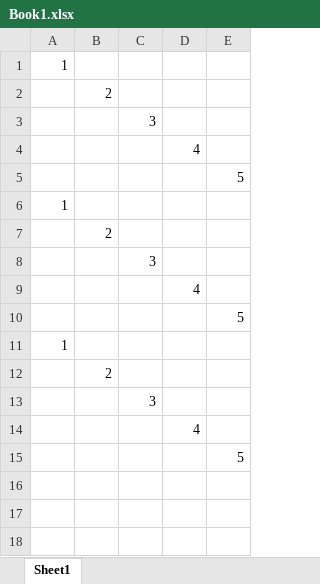
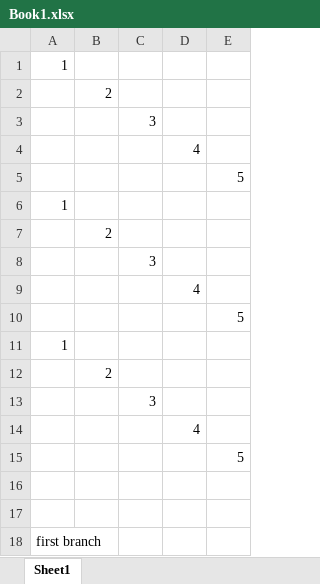
Before and after one commit to sidjoe/EXCEL-TEST, an Excel workbook: Book1.xlsx, sheet Sheet1, drawn as a sheet; values as stored, in another font and other column widths than the file's, no borders; the diff names each change by its address in the sheet, - before the commit and + after, or states it on an @@ line.

Commit message:
first branch update

```diff
--- a/Book1.xlsx (sheet Sheet1)
+++ b/Book1.xlsx (sheet Sheet1)
+row 16: (empty)
+row 17: (empty)
+row 18: first branch
```
